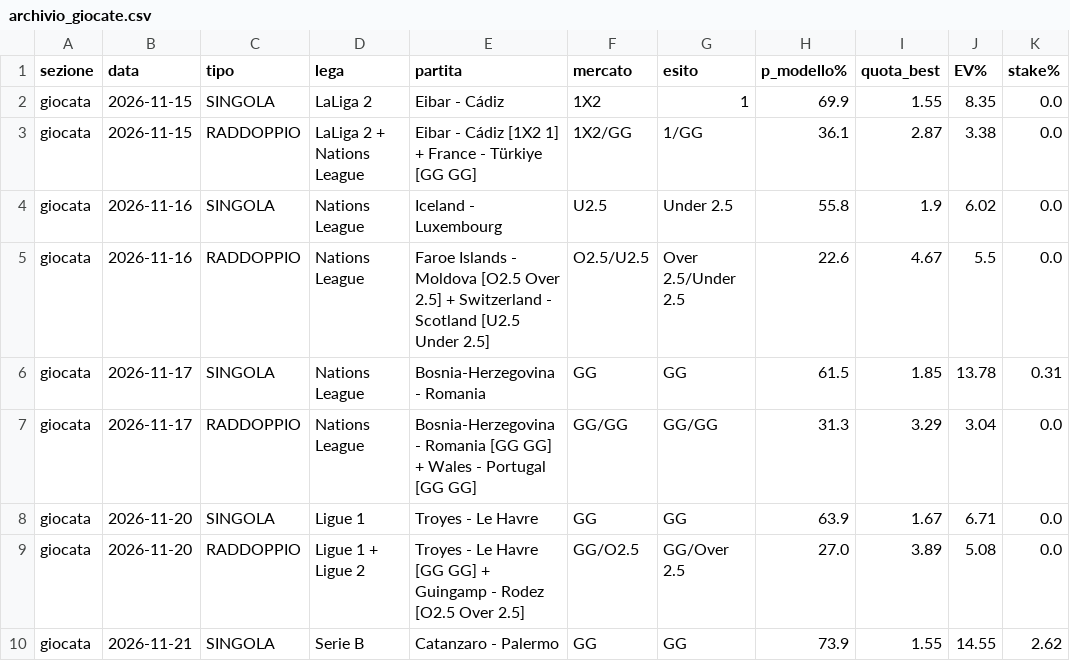
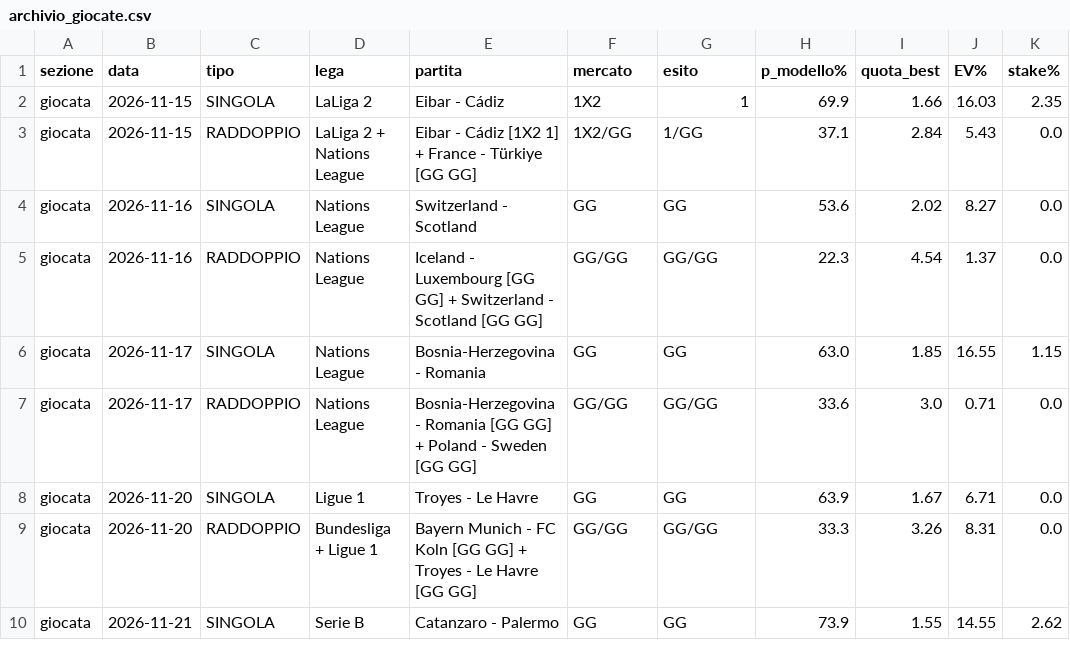
Before and after one commit to marianovigna95/predictor, a CSV file: site/archivio_giocate.csv, drawn as a sheet; only a part is shown; the diff covers the shown part only; the diff names each change by its address in the sheet, - before the commit and + after, or states it on an @@ line.

```diff
--- a/site/archivio_giocate.csv
+++ b/site/archivio_giocate.csv
-I2 (quota_best): 1.55
+I2 (quota_best): 1.66
-J2 (EV%): 8.35
+J2 (EV%): 16.03
-K2 (stake%): 0.0
+K2 (stake%): 2.35
-H3 (p_modello%): 36.1
+H3 (p_modello%): 37.1
-I3 (quota_best): 2.87
+I3 (quota_best): 2.84
-J3 (EV%): 3.38
+J3 (EV%): 5.43
-E4 (partita): Iceland - Luxembourg
+E4 (partita): Switzerland - Scotland
-F4 (mercato): U2.5
+F4 (mercato): GG
-G4 (esito): Under 2.5
+G4 (esito): GG
-H4 (p_modello%): 55.8
+H4 (p_modello%): 53.6
-I4 (quota_best): 1.9
+I4 (quota_best): 2.02
-J4 (EV%): 6.02
+J4 (EV%): 8.27
-E5 (partita): Faroe Islands - Moldova [O2.5 Over 2.5] + Switzerland - Scotland [U2.5 Under 2.5]
+E5 (partita): Iceland - Luxembourg [GG GG] + Switzerland - Scotland [GG GG]
-F5 (mercato): O2.5/U2.5
+F5 (mercato): GG/GG
-G5 (esito): Over 2.5/Under 2.5
+G5 (esito): GG/GG
-H5 (p_modello%): 22.6
+H5 (p_modello%): 22.3
-I5 (quota_best): 4.67
+I5 (quota_best): 4.54
-J5 (EV%): 5.5
+J5 (EV%): 1.37
-H6 (p_modello%): 61.5
+H6 (p_modello%): 63.0
-J6 (EV%): 13.78
+J6 (EV%): 16.55
-K6 (stake%): 0.31
+K6 (stake%): 1.15
-E7 (partita): …GG] + Wales - Portugal [GG GG]
+E7 (partita): …GG] + Poland - Sweden [GG GG]
-H7 (p_modello%): 31.3
+H7 (p_modello%): 33.6
-I7 (quota_best): 3.29
+I7 (quota_best): 3.0
-J7 (EV%): 3.04
+J7 (EV%): 0.71
-D9 (lega): Ligue 1 + Ligue 2
+D9 (lega): Bundesliga + Ligue 1
-E9 (partita): Troyes - Le Havre [GG GG] + Guingamp - Rodez [O2.5 Over 2.5]
+E9 (partita): Bayern Munich - FC Koln [GG GG] + Troyes - Le Havre [GG GG]
-F9 (mercato): GG/O2.5
+F9 (mercato): GG/GG
-G9 (esito): GG/Over 2.5
+G9 (esito): GG/GG
-H9 (p_modello%): 27.0
+H9 (p_modello%): 33.3
-I9 (quota_best): 3.89
+I9 (quota_best): 3.26
-J9 (EV%): 5.08
+J9 (EV%): 8.31
```
Also changed, not shown: 8 edited cells elsewhere in this file, data/espn_check.csv, data/fixtures_intl.csv, 36 other files.
